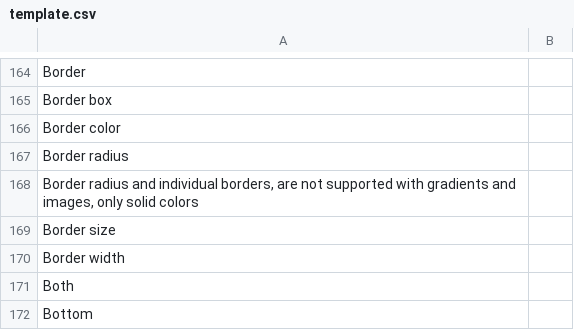
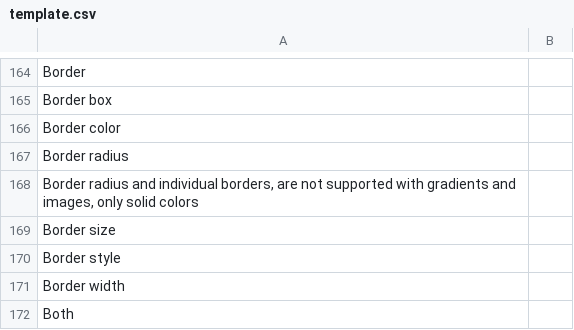
Before and after one commit to desech/desech-studio, a CSV file: build/i18n/template.csv, drawn as a sheet; only a part is shown, gaps mark what is left out; the shorter side is filled out with more unchanged rows.

```diff
--- a/build/i18n/template.csv
+++ b/build/i18n/template.csv
@@ -169,2 +169,3 @@
 "Border size",
+"Border style",
 "Border width",
```
Also changed, not shown: build/i18n/ro.csv, 13 other files.
